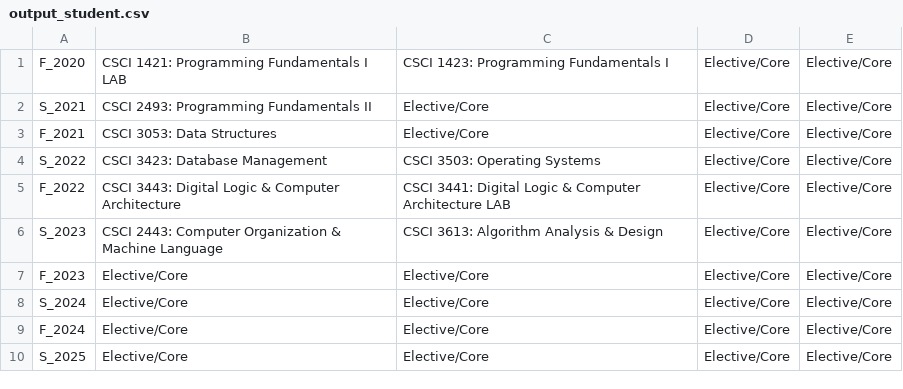
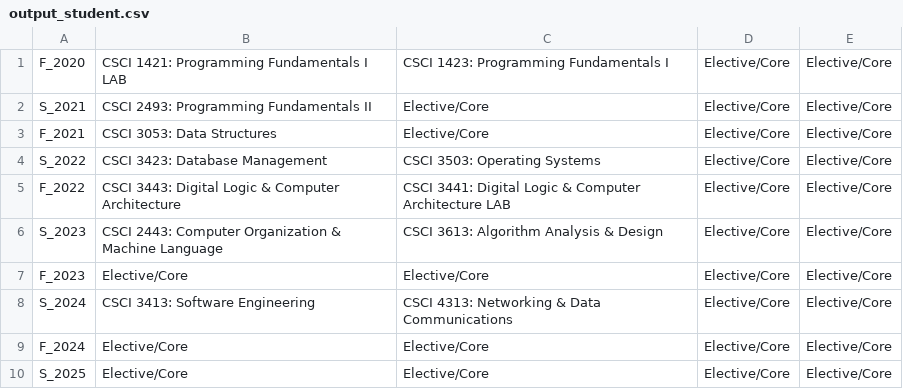
Before and after one commit to PSanthosh45/ALIGN, a CSV file: Data/output_student.csv, drawn as a sheet.

```diff
--- a/Data/output_student.csv
+++ b/Data/output_student.csv
@@ -7,3 +7,3 @@ S_2023,CSCI 2443: Computer Organization & Machine Language,CSCI 3613: Algorithm
 F_2023,Elective/Core,Elective/Core,Elective/Core,Elective/Core
-S_2024,Elective/Core,Elective/Core,Elective/Core,Elective/Core
+S_2024,CSCI 3413: Software Engineering,CSCI 4313: Networking & Data Communications,Elective/Core,Elective/Core
 F_2024,Elective/Core,Elective/Core,Elective/Core,Elective/Core
```
Also changed, not shown: 1 other file.
